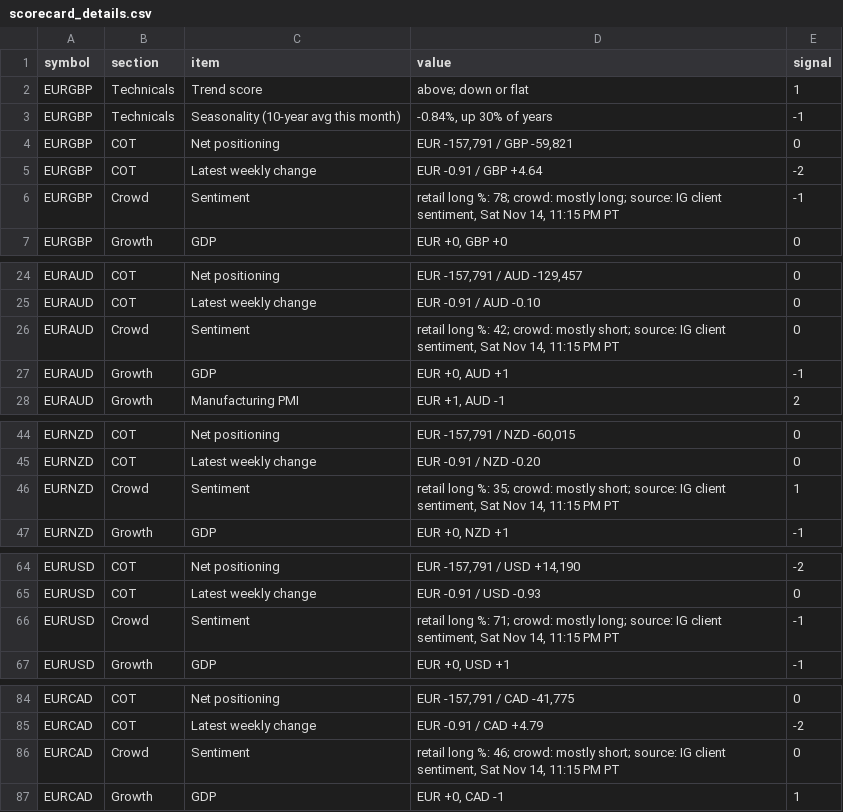
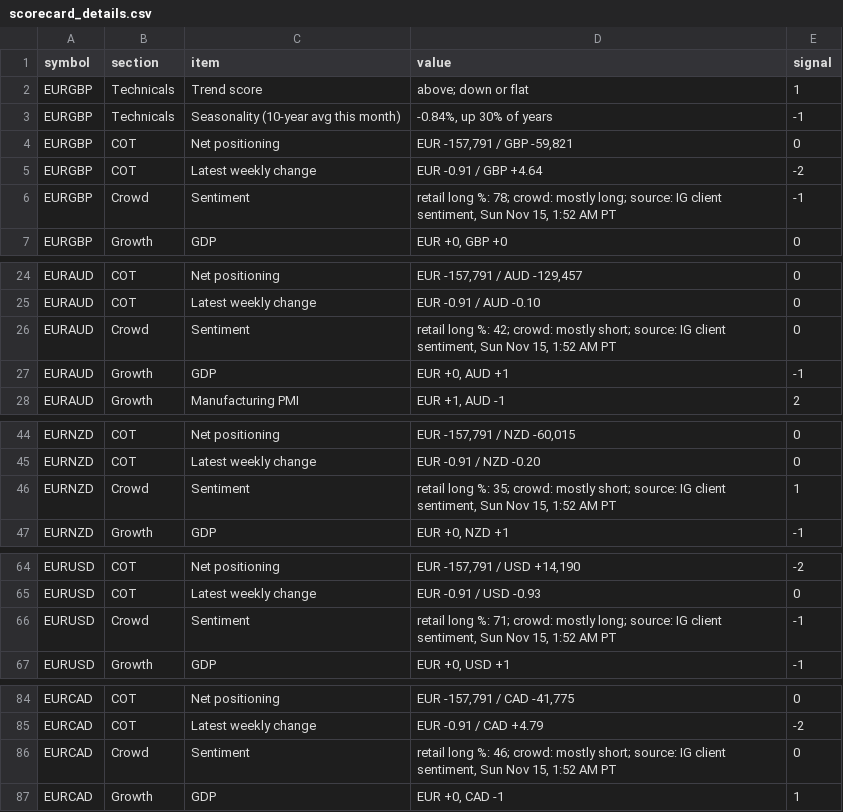
Before and after one commit to PatelNicknp/nicks-edge-dashboard, a CSV file: output/scorecard_details.csv, drawn as a sheet; only a part is shown, gaps mark what is left out; the diff covers the shown part only.

```diff
--- a/output/scorecard_details.csv
+++ b/output/scorecard_details.csv
@@ -5,3 +5,3 @@ EURGBP,COT,Net positioning,"EUR -157,791 / GBP -59,821",0
 EURGBP,COT,Latest weekly change,EUR -0.91 / GBP +4.64,-2
-EURGBP,Crowd,Sentiment,"retail long %: 78; crowd: mostly long; source: IG client sentiment, Sat Nov 14, 11:15 PM PT",-1
+EURGBP,Crowd,Sentiment,"retail long %: 78; crowd: mostly long; source: IG client sentiment, Sun Nov 15, 1:52 AM PT",-1
 EURGBP,Growth,GDP,"EUR +0, GBP +0",0
@@ -25,3 +25,3 @@ EURAUD,COT,Net positioning,"EUR -157,791 / AUD -129,457",0
 EURAUD,COT,Latest weekly change,EUR -0.91 / AUD -0.10,0
-EURAUD,Crowd,Sentiment,"retail long %: 42; crowd: mostly short; source: IG client sentiment, Sat Nov 14, 11:15 PM PT",0
+EURAUD,Crowd,Sentiment,"retail long %: 42; crowd: mostly short; source: IG client sentiment, Sun Nov 15, 1:52 AM PT",0
 EURAUD,Growth,GDP,"EUR +0, AUD +1",-1
@@ -45,3 +45,3 @@ EURNZD,COT,Net positioning,"EUR -157,791 / NZD -60,015",0
 EURNZD,COT,Latest weekly change,EUR -0.91 / NZD -0.20,0
-EURNZD,Crowd,Sentiment,"retail long %: 35; crowd: mostly short; source: IG client sentiment, Sat Nov 14, 11:15 PM PT",1
+EURNZD,Crowd,Sentiment,"retail long %: 35; crowd: mostly short; source: IG client sentiment, Sun Nov 15, 1:52 AM PT",1
 EURNZD,Growth,GDP,"EUR +0, NZD +1",-1
@@ -65,3 +65,3 @@ EURUSD,COT,Net positioning,"EUR -157,791 / USD +14,190",-2
 EURUSD,COT,Latest weekly change,EUR -0.91 / USD -0.93,0
-EURUSD,Crowd,Sentiment,"retail long %: 71; crowd: mostly long; source: IG client sentiment, Sat Nov 14, 11:15 PM PT",-1
+EURUSD,Crowd,Sentiment,"retail long %: 71; crowd: mostly long; source: IG client sentiment, Sun Nov 15, 1:52 AM PT",-1
 EURUSD,Growth,GDP,"EUR +0, USD +1",-1
@@ -85,3 +85,3 @@ EURCAD,COT,Net positioning,"EUR -157,791 / CAD -41,775",0
 EURCAD,COT,Latest weekly change,EUR -0.91 / CAD +4.79,-2
-EURCAD,Crowd,Sentiment,"retail long %: 46; crowd: mostly short; source: IG client sentiment, Sat Nov 14, 11:15 PM PT",0
+EURCAD,Crowd,Sentiment,"retail long %: 46; crowd: mostly short; source: IG client sentiment, Sun Nov 15, 1:52 AM PT",0
 EURCAD,Growth,GDP,"EUR +0, CAD -1",1
```
Also changed, not shown: 48 edited cells elsewhere in this file, cache/fred_ECBDFR.csv, output/score_history.csv, 18 other files.
